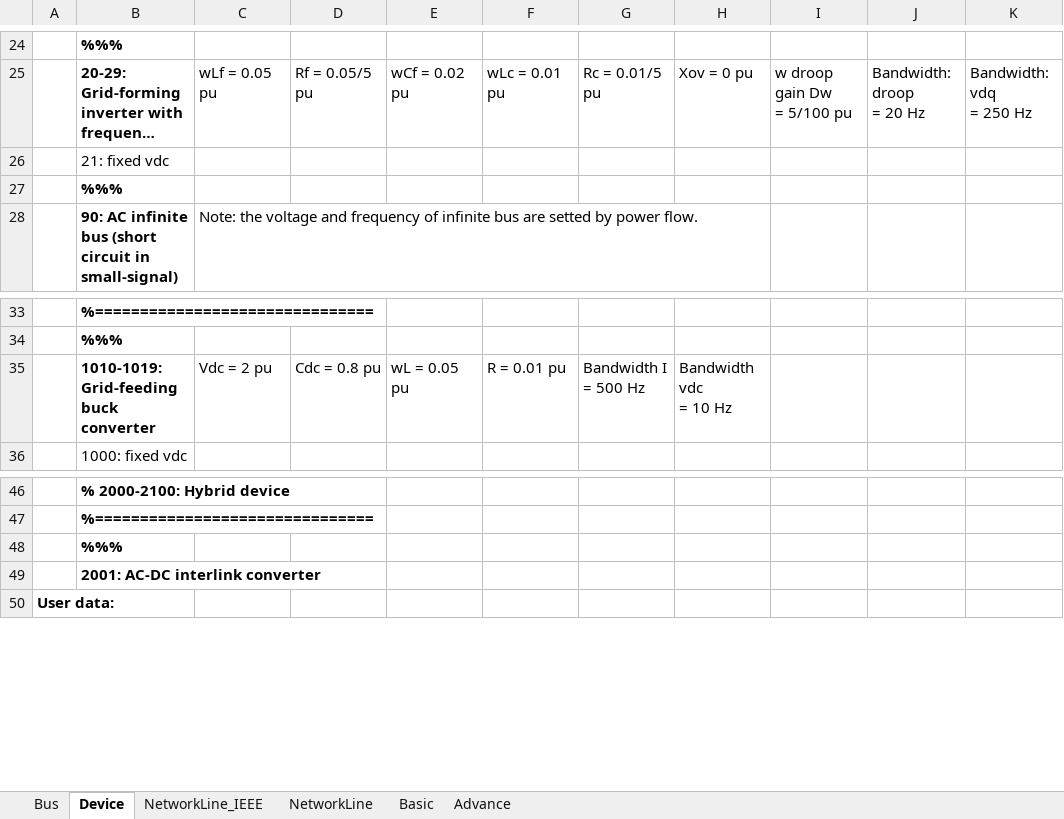
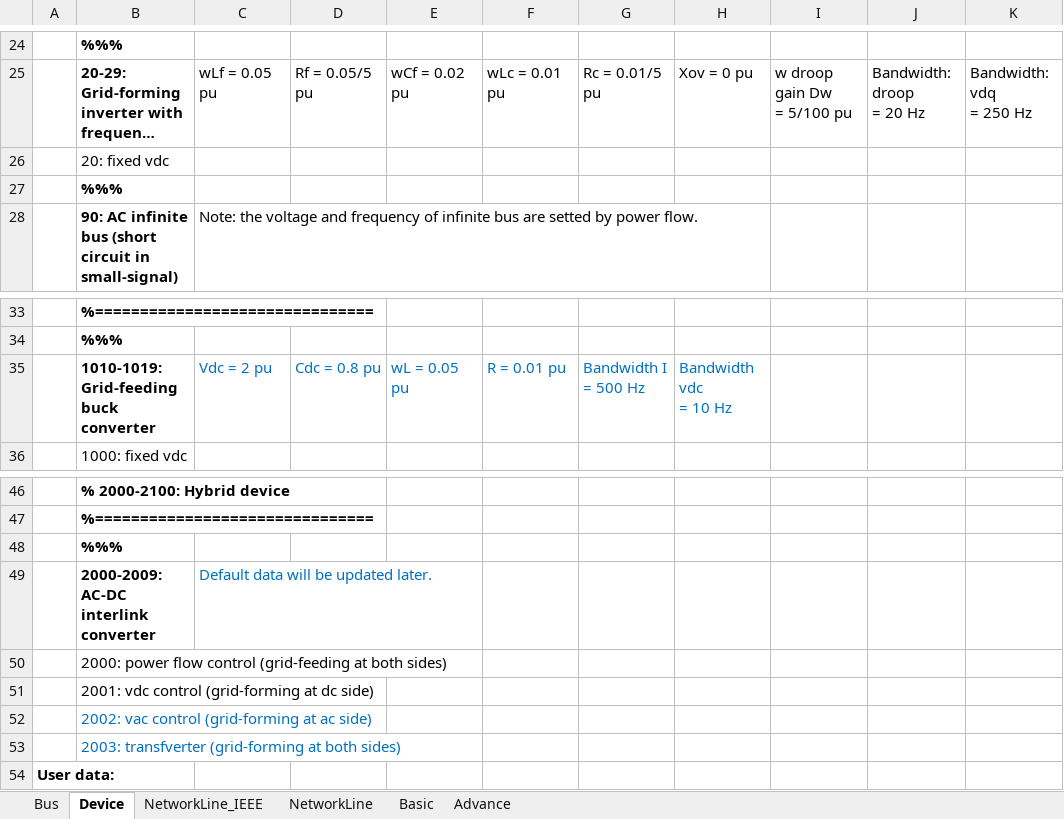
Before and after one commit to Future-Power-Networks/Simplus-Grid-Tool, an Excel workbook: UserData.xlsx, sheet Device, drawn as a sheet; only a part is shown, gaps mark what is left out; long unchanged cells end in …; values as stored, in another font and other column widths than the file's, no borders; addresses are those after the commit; rows hold the shown columns only; the diff names each change by its address in the sheet, - before the commit and + after, or states it on an @@ line.

```diff
--- a/UserData.xlsx (sheet Device)
+++ b/UserData.xlsx (sheet Device)
-B26: 21: fixed vdc
+B26: 20: fixed vdc
-C35:H35 text colour: black
+C35:H35 text colour: #0070C0
+row 49:  | 2000-2009: AC-DC interlink converter | Default data will be updated later.
-B50: 2001: AC-DC interlink converter
+B50: 2000: power flow control (grid-feeding at both sides)
-B50 bold: on
+B50 bold: off
+row 51:  | 2001: vdc control (grid-forming at dc side)
+row 52:  | 2002: vac control (grid-forming at ac side)
+row 53:  | 2003: transfverter (grid-forming at both sides)
```
Also changed, not shown: sheet Bus, Debug/UserData_dc.xlsx, Examples/DC_SingleMachineInfiniteBus/GfdBuckInfiniteBus.xlsx, 25 other files.
